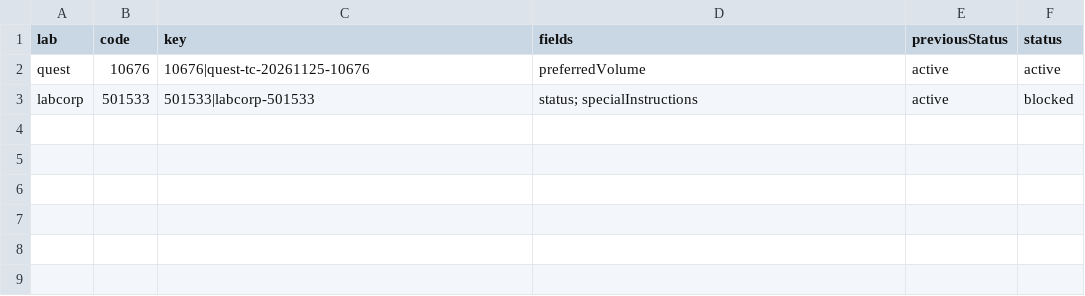
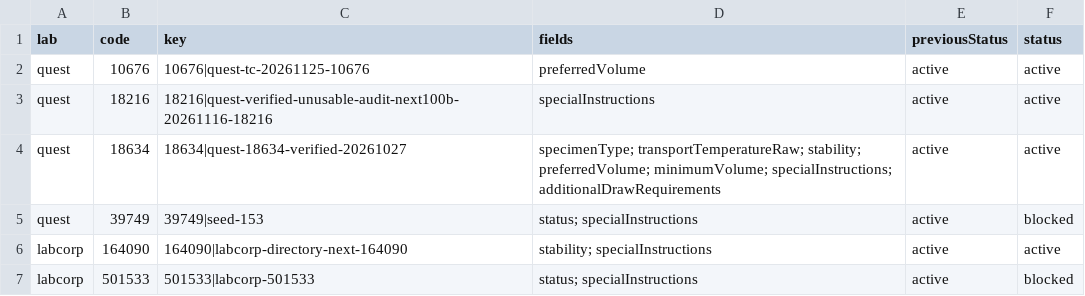
Before and after one commit to 5amlim/Lab-Calculator, a CSV file: audits/master/CLINICAL_FIELD_CHANGES.csv, drawn as a sheet; the diff names each change by its address in the sheet, - before the commit and + after, or states it on an @@ line.

Commit message:
Continue calculator audit: audits/master/CLINICAL_FIELD_CHANGES.csv

```diff
--- a/audits/master/CLINICAL_FIELD_CHANGES.csv
+++ b/audits/master/CLINICAL_FIELD_CHANGES.csv
+row 3: quest | 18216 | 18216|quest-verified-unusable-audit-next100b-20261116-18216 | specialInstructions | active | active
+row 4: quest | 18634 | 18634|quest-18634-verified-20261027 | specimenType; transportTemperatureRaw; stability; preferredVolume; minimumVolume; specialInstructions; additionalDrawRequirements | active | active
+row 5: quest | 39749 | 39749|seed-153 | status; specialInstructions | active | blocked
+row 6: labcorp | 164090 | 164090|labcorp-directory-next-164090 | stability; specialInstructions | active | active
```
